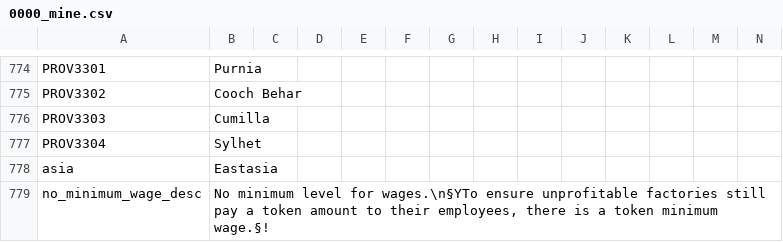
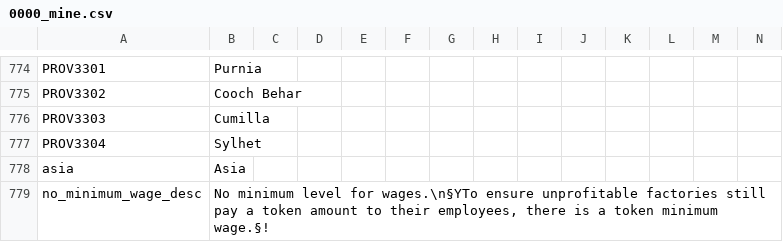
Before and after one commit to Marco-O-Panzer/HFM_MP_Series_Master, a CSV file: HMPS/localisation/0000_mine.csv, drawn as a sheet; only a part is shown, gaps mark what is left out.

```diff
--- a/HMPS/localisation/0000_mine.csv
+++ b/HMPS/localisation/0000_mine.csv
@@ -777,3 +777,3 @@ PROV3303;Cumilla;;;;;;;;;;;;;
 PROV3304;Sylhet;;;;;;;;;;;;;
-asia;Eastasia
+asia;Asia;;;;;;;;;;;;;
 no_minimum_wage_desc;No minimum level for wages.\n§YTo ensure unprofitable factories still pay a token amount to their employees, there is a token minimum wage.§!;;;;;;;;;;;;;
```
Also changed, not shown: 1 other file.
